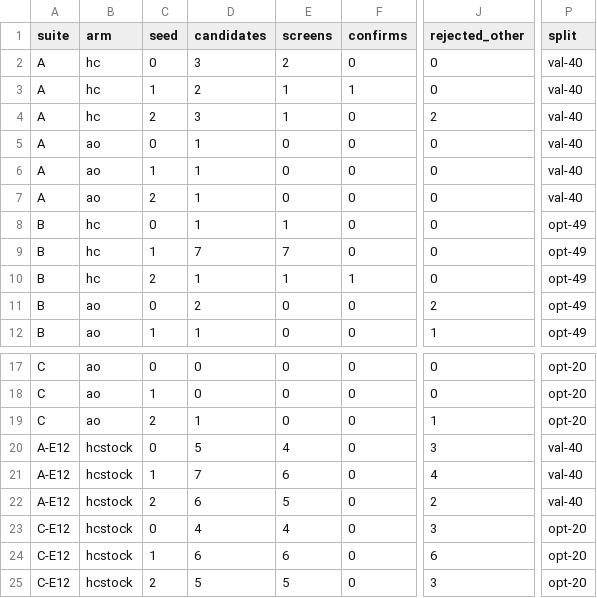
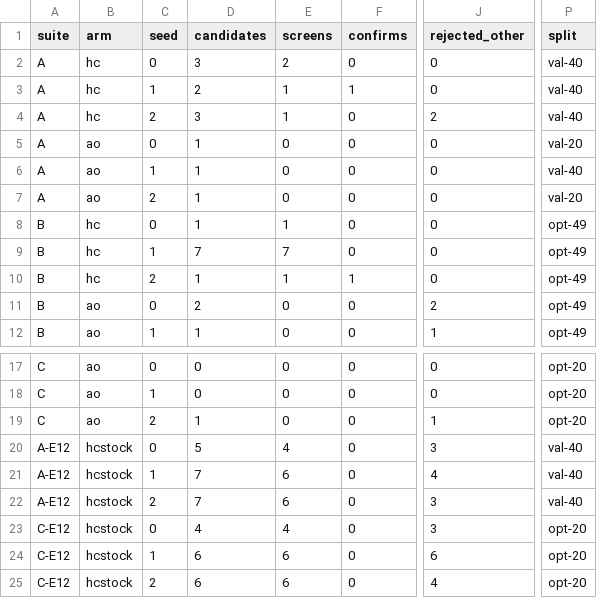
Before and after one commit to skillberry-ai/cap-evolve, a CSV file: research/capevolve-paper/analysis/out/searchtime/gate_by_run.csv, drawn as a sheet; only a part is shown, gaps mark what is left out; the diff names each change by its address in the sheet, - before the commit and + after, or states it on an @@ line.

```diff
--- a/research/capevolve-paper/analysis/out/searchtime/gate_by_run.csv
+++ b/research/capevolve-paper/analysis/out/searchtime/gate_by_run.csv
-P5 (split): val-40
+P5 (split): val-20
-P7 (split): val-40
+P7 (split): val-20
-D22 (candidates): 6
+D22 (candidates): 7
-E22 (screens): 5
+E22 (screens): 6
-J22 (rejected_other): 2
+J22 (rejected_other): 3
-D25 (candidates): 5
+D25 (candidates): 6
-E25 (screens): 5
+E25 (screens): 6
-J25 (rejected_other): 3
+J25 (rejected_other): 4
```
Also changed, not shown: research/capevolve-paper/analysis/out/searchtime/anytime.csv, research/capevolve-paper/analysis/out/searchtime/edits_by_arm.csv, 36 other files.
